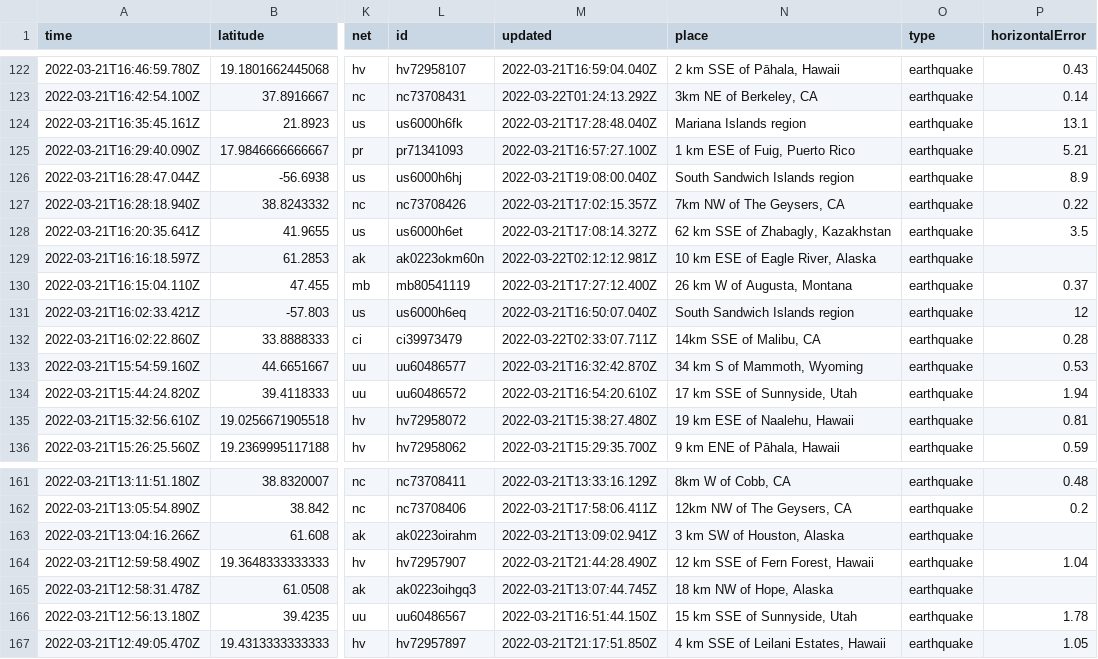
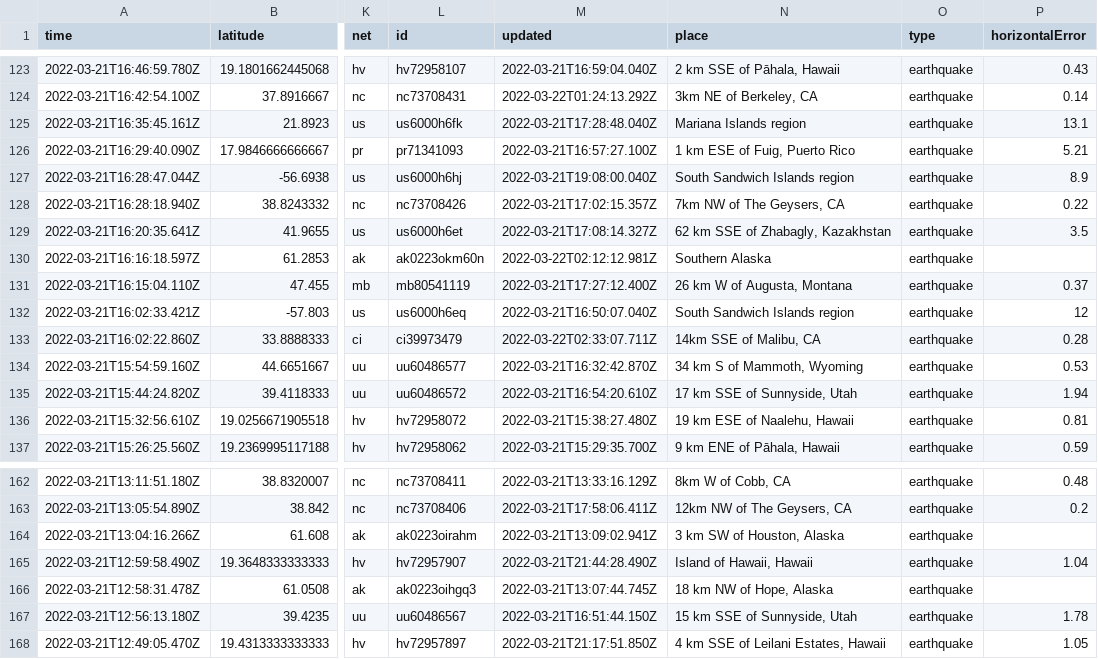
Before and after one commit to awallender/nicar22-github-actions, a CSV file: usgs_current.csv, drawn as a sheet; only a part is shown, gaps mark what is left out; addresses are those after the commit; the diff covers the shown part only; the diff names each change by its address in the sheet, - before the commit and + after, or states it on an @@ line.

```diff
--- a/usgs_current.csv
+++ b/usgs_current.csv
-N130 (place): 10 km ESE of Eagle River, Alaska
+N130 (place): Southern Alaska
-N165 (place): 12 km SSE of Fern Forest, Hawaii
+N165 (place): Island of Hawaii, Hawaii
```
Also changed, not shown: 1 added row, 8 removed rows and 11 edited cells elsewhere in this file, usgs_main.csv.
